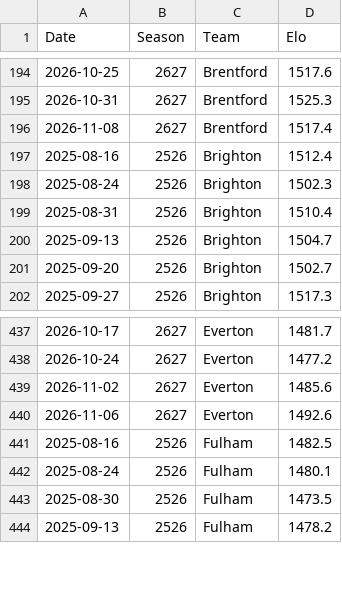
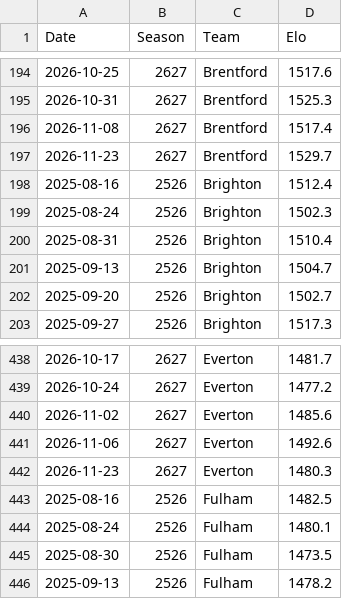
Before and after one commit to RiteshPokharel/prem-predictor, a CSV file: predictions/elo_history.csv, drawn as a sheet; only a part is shown, gaps mark what is left out.

```diff
--- a/predictions/elo_history.csv
+++ b/predictions/elo_history.csv
@@ -196,2 +196,3 @@ Date,Season,Team,Elo
 2026-11-08,2627,Brentford,1517.4
+2026-11-23,2627,Brentford,1529.7
 2025-08-16,2526,Brighton,1512.4
@@ -440,2 +441,3 @@ Date,Season,Team,Elo
 2026-11-06,2627,Everton,1492.6
+2026-11-23,2627,Everton,1480.3
 2025-08-16,2526,Fulham,1482.5
```
Also changed, not shown: predictions/table.csv, predictions/track_record.csv, 3 other files.
